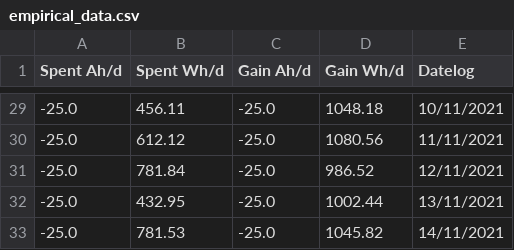
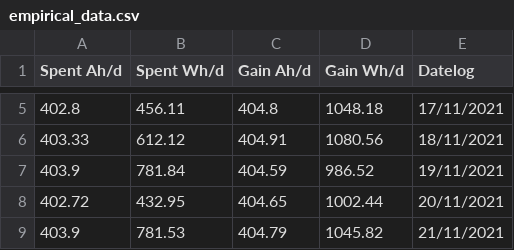
Before and after one commit to EricoPiantkoski/Solar-Analytic-Framework, a CSV file: tcp-server/data/empirical_data.csv, drawn as a sheet; only a part is shown, gaps mark what is left out; the diff covers the shown part only.

```diff
--- a/tcp-server/data/empirical_data.csv
+++ b/tcp-server/data/empirical_data.csv
@@ -29,5 +5,5 @@ Spent Ah/d;Spent Wh/d;Gain Ah/d;Gain Wh/d;Datelog
--25.0;456.11;-25.0;1048.18;10/11/2021
--25.0;612.12;-25.0;1080.56;11/11/2021
--25.0;781.84;-25.0;986.52;12/11/2021
--25.0;432.95;-25.0;1002.44;13/11/2021
--25.0;781.53;-25.0;1045.82;14/11/2021
+402.8;456.11;404.8;1048.18;17/11/2021
+403.33;612.12;404.91;1080.56;18/11/2021
+403.9;781.84;404.59;986.52;19/11/2021
+402.72;432.95;404.65;1002.44;20/11/2021
+403.9;781.53;404.79;1045.82;21/11/2021
```
Also changed, not shown: 3 added rows and 27 removed rows elsewhere in this file, 5 other files.
